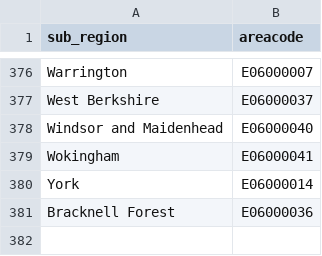
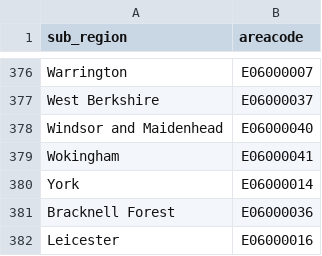
Before and after one commit to harrypickard/google_ons, a CSV file: google_ons.csv, drawn as a sheet; only a part is shown, gaps mark what is left out.

Commit message:
Updated Leicester

```diff
--- a/google_ons.csv
+++ b/google_ons.csv
@@ -381 +381,2 @@ York,E06000014
 Bracknell Forest,E06000036
+Leicester,E06000016
```
